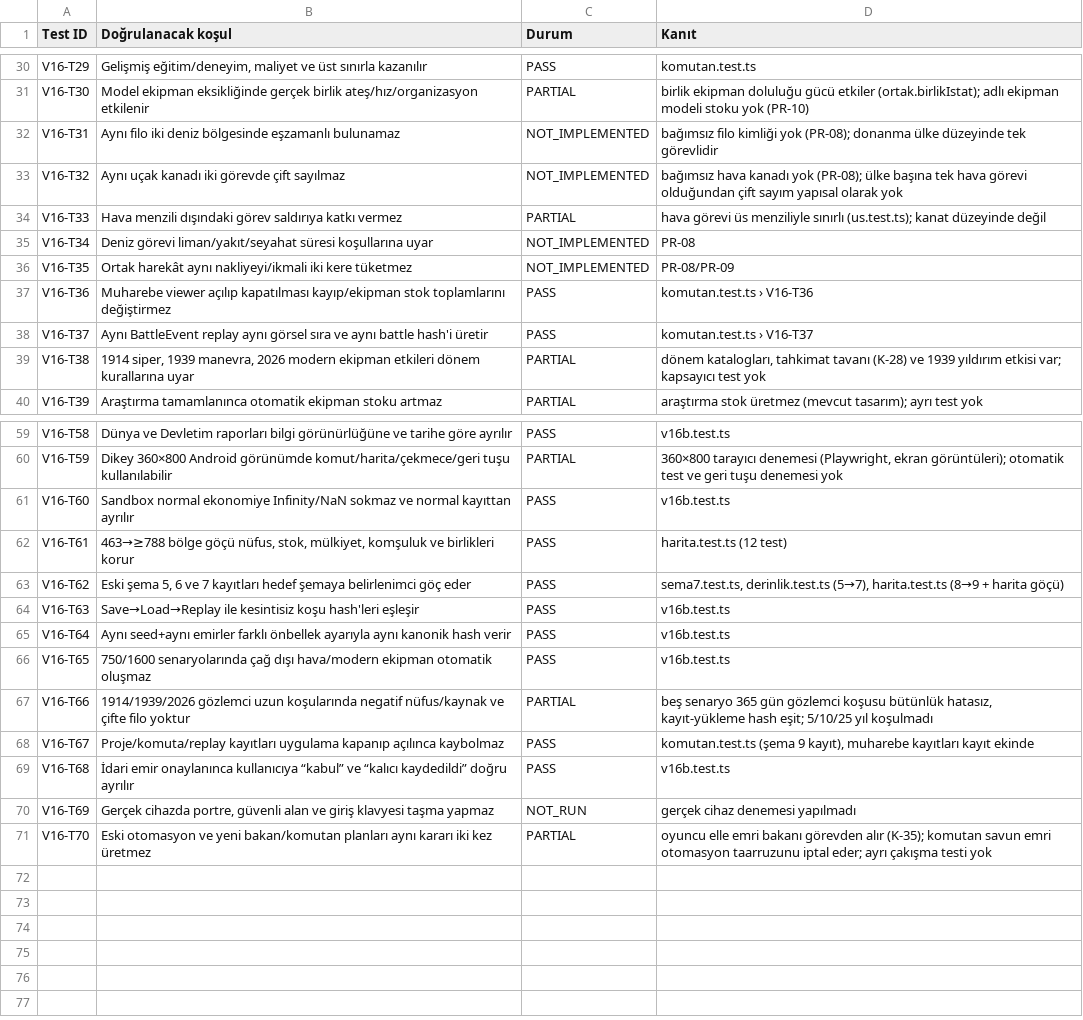
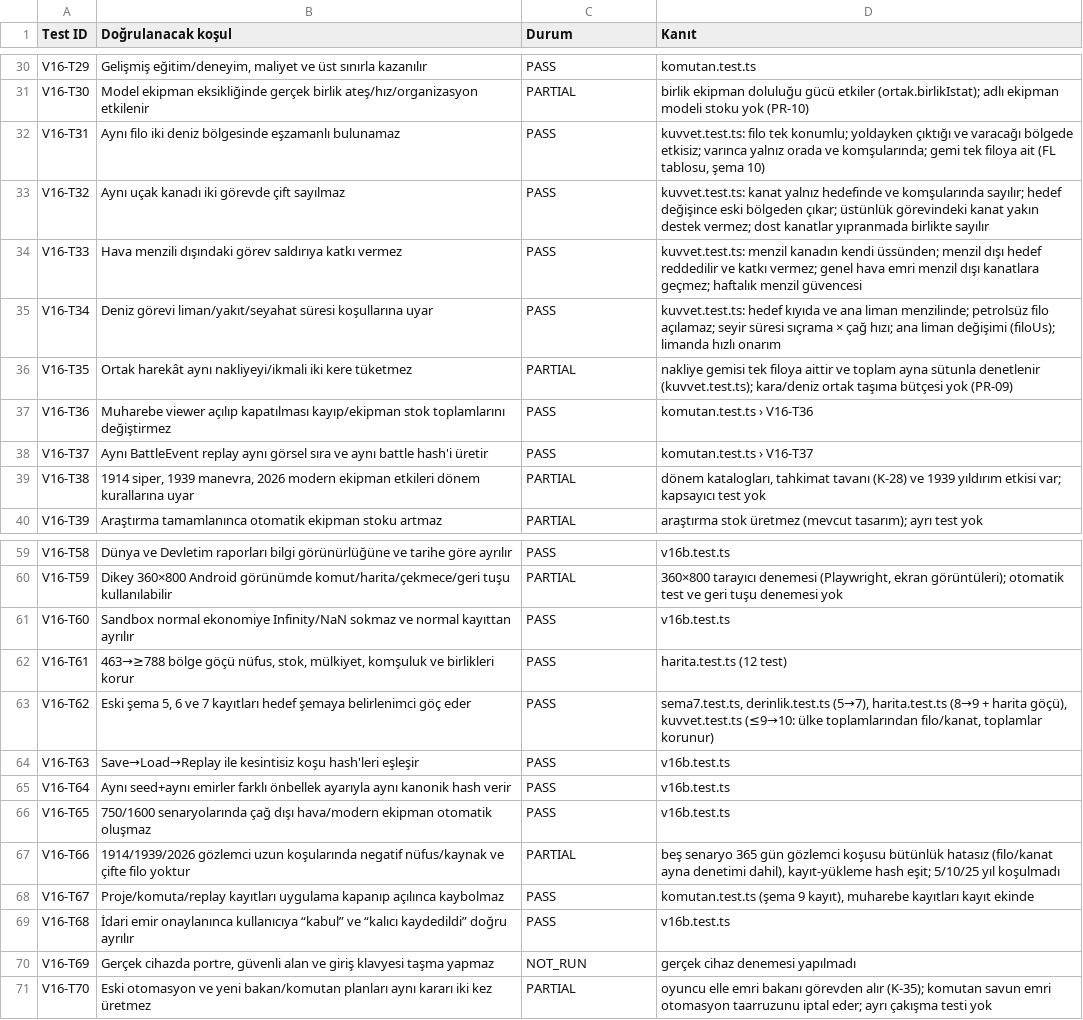
Before and after one commit to ERK-netizen/tarih-strateji1, a CSV file: docs/v16/kabul-matrisi-v16.csv, drawn as a sheet; only a part is shown, gaps mark what is left out.

```diff
--- a/docs/v16/kabul-matrisi-v16.csv
+++ b/docs/v16/kabul-matrisi-v16.csv
@@ -31,7 +31,7 @@ V16-T29,"Gelişmiş eğitim/deneyim, maliyet ve üst sınırla kazanılır",PASS
 V16-T30,Model ekipman eksikliğinde gerçek birlik ateş/hız/organizasyon etkilenir,PARTIAL,birlik ekipman doluluğu gücü etkiler (ortak.birlikIstat); adlı ekipman modeli stoku yok (PR-10)
-V16-T31,Aynı filo iki deniz bölgesinde eşzamanlı bulunamaz,NOT_IMPLEMENTED,bağımsız filo kimliği yok (PR-08); donanma ülke düzeyinde tek görevlidir
-V16-T32,Aynı uçak kanadı iki görevde çift sayılmaz,NOT_IMPLEMENTED,bağımsız hava kanadı yok (PR-08); ülke başına tek hava görevi olduğundan çift sayım yapısal olarak yok
-V16-T33,Hava menzili dışındaki görev saldırıya katkı vermez,PARTIAL,hava görevi üs menziliyle sınırlı (us.test.ts); kanat düzeyinde değil
-V16-T34,Deniz görevi liman/yakıt/seyahat süresi koşullarına uyar,NOT_IMPLEMENTED,PR-08
-V16-T35,Ortak harekât aynı nakliyeyi/ikmali iki kere tüketmez,NOT_IMPLEMENTED,PR-08/PR-09
+V16-T31,Aynı filo iki deniz bölgesinde eşzamanlı bulunamaz,PASS,"kuvvet.test.ts: filo tek konumlu; yoldayken çıktığı ve varacağı bölgede etkisiz; varınca yalnız orada ve komşularında; gemi tek filoya ait (FL tablosu, şema 10)"
+V16-T32,Aynı uçak kanadı iki görevde çift sayılmaz,PASS,"kuvvet.test.ts: kanat yalnız hedefinde ve komşularında sayılır; hedef değişince eski bölgeden çıkar; üstünlük görevindeki kanat yakın destek vermez; dost kanatlar yıpranmada birlikte sayılır"
+V16-T33,Hava menzili dışındaki görev saldırıya katkı vermez,PASS,"kuvvet.test.ts: menzil kanadın kendi üssünden; menzil dışı hedef reddedilir ve katkı vermez; genel hava emri menzil dışı kanatlara geçmez; haftalık menzil güvencesi"
+V16-T34,Deniz görevi liman/yakıt/seyahat süresi koşullarına uyar,PASS,"kuvvet.test.ts: hedef kıyıda ve ana liman menzilinde; petrolsüz filo açılamaz; seyir süresi sıçrama × çağ hızı; ana liman değişimi (filoUs); limanda hızlı onarım"
+V16-T35,Ortak harekât aynı nakliyeyi/ikmali iki kere tüketmez,PARTIAL,"nakliye gemisi tek filoya aittir ve toplam ayna sütunla denetlenir (kuvvet.test.ts); kara/deniz ortak taşıma bütçesi yok (PR-09)"
 V16-T36,Muharebe viewer açılıp kapatılması kayıp/ekipman stok toplamlarını değiştirmez,PASS,komutan.test.ts › V16-T36
@@ -62,3 +62,3 @@ V16-T60,Sandbox normal ekonomiye Infinity/NaN sokmaz ve normal kayıttan ayrıl
 V16-T61,"463→≥788 bölge göçü nüfus, stok, mülkiyet, komşuluk ve birlikleri korur",PASS,harita.test.ts (12 test)
-V16-T62,"Eski şema 5, 6 ve 7 kayıtları hedef şemaya belirlenimci göç eder",PASS,"sema7.test.ts, derinlik.test.ts (5→7), harita.test.ts (8→9 + harita göçü)"
+V16-T62,"Eski şema 5, 6 ve 7 kayıtları hedef şemaya belirlenimci göç eder",PASS,"sema7.test.ts, derinlik.test.ts (5→7), harita.test.ts (8→9 + harita göçü), kuvvet.test.ts (≤9→10: ülke toplamlarından filo/kanat, toplamlar korunur)"
 V16-T63,Save→Load→Replay ile kesintisiz koşu hash'leri eşleşir,PASS,v16b.test.ts
@@ -66,3 +66,3 @@ V16-T64,Aynı seed+aynı emirler farklı önbellek ayarıyla aynı kanonik hash
 V16-T65,750/1600 senaryolarında çağ dışı hava/modern ekipman otomatik oluşmaz,PASS,v16b.test.ts
-V16-T66,1914/1939/2026 gözlemci uzun koşularında negatif nüfus/kaynak ve çifte filo yoktur,PARTIAL,"beş senaryo 365 gün gözlemci koşusu bütünlük hatasız, kayıt-yükleme hash eşit; 5/10/25 yıl koşulmadı"
+V16-T66,1914/1939/2026 gözlemci uzun koşularında negatif nüfus/kaynak ve çifte filo yoktur,PARTIAL,"beş senaryo 365 gün gözlemci koşusu bütünlük hatasız (filo/kanat ayna denetimi dahil), kayıt-yükleme hash eşit; 5/10/25 yıl koşulmadı"
 V16-T67,Proje/komuta/replay kayıtları uygulama kapanıp açılınca kaybolmaz,PASS,"komutan.test.ts (şema 9 kayıt), muharebe kayıtları kayıt ekinde"
```
Also changed, not shown: 12 other files.
